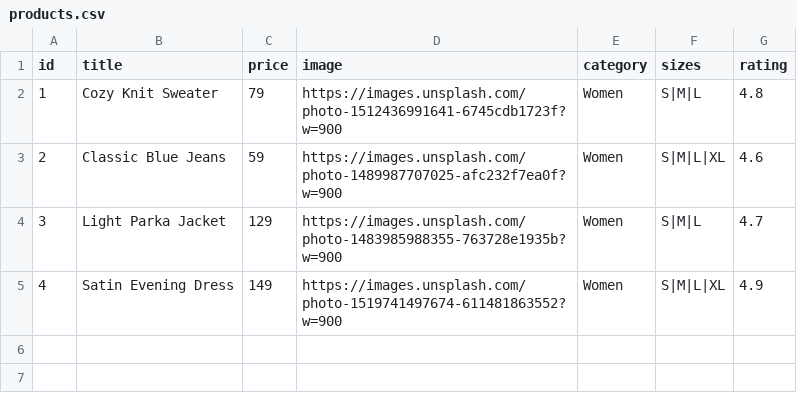
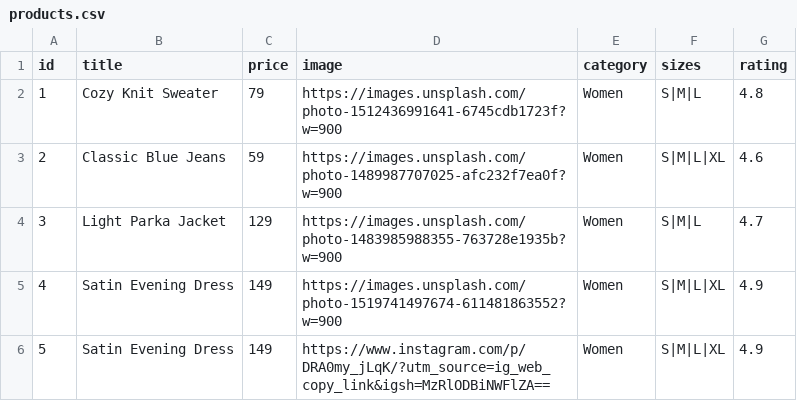
Before and after one commit to Skyeagle123/Classyline, a CSV file: public/products.csv, drawn as a sheet; the diff names each change by its address in the sheet, - before the commit and + after, or states it on an @@ line.

Commit message:
Update products.csv

```diff
--- a/public/products.csv
+++ b/public/products.csv
+row 6: 5 | Satin Evening Dress | 149 | https://www.instagram.com/p/DRA0my_jLqK/?utm_source=ig_web_copy_link&igsh=MzRlODBiNWFlZA== | Women | S|M|L|XL | 4.9
```
